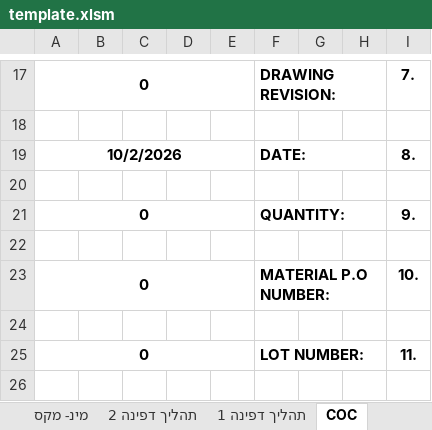
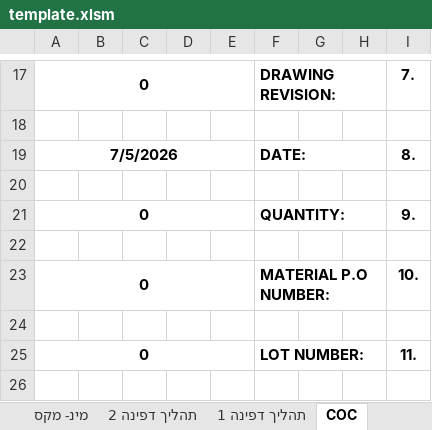
Before and after one commit to royavidan/PdfEditor, an Excel workbook: template.xlsm, sheet COC, drawn as a sheet; only a part is shown, gaps mark what is left out; values as stored, in another font and other column widths than the file's, no borders; charts and pictures not drawn; the diff names each change by its address in the sheet, - before the commit and + after, or states it on an @@ line.

```diff
--- a/template.xlsm (sheet COC)
+++ b/template.xlsm (sheet COC)
-A19: 10/2/2026
+A19: 7/5/2026
```
Also changed, not shown: sheet דוח ביקורת, sheet מינ- מקס, sheet פריט ראשון, sheet תהליך דפינה 1, sheet FAI, sheet תהליך דפינה 2.
